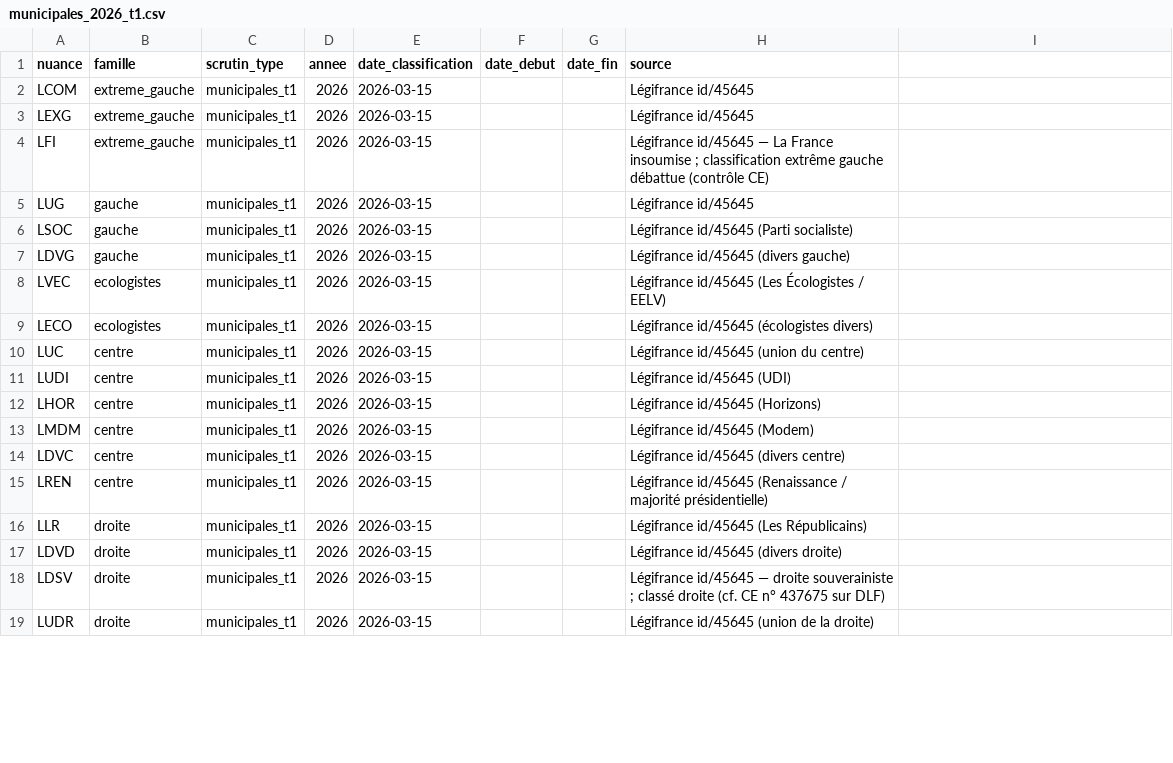
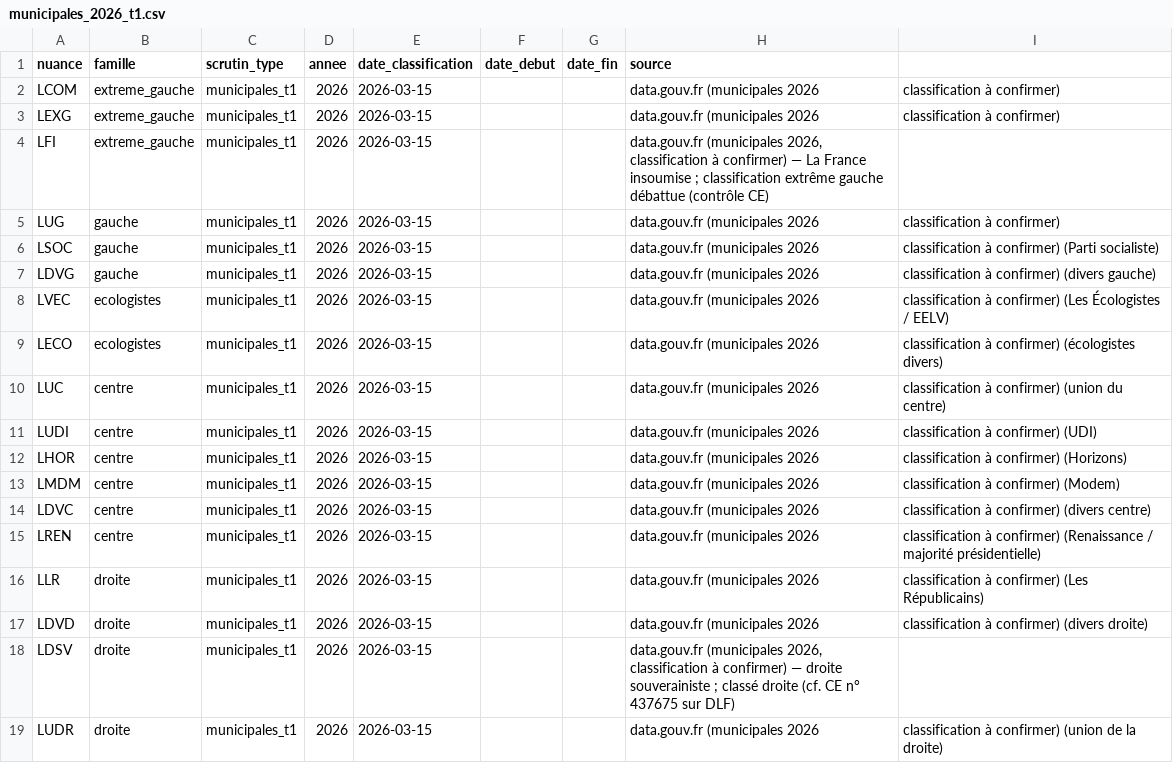
Before and after one commit to BBQ95/cavotequoiici, a CSV file: pipeline/config/nuances/municipales_2026_t1.csv, drawn as a sheet; only a part is shown; the diff covers the shown part only.

```diff
--- a/pipeline/config/nuances/municipales_2026_t1.csv
+++ b/pipeline/config/nuances/municipales_2026_t1.csv
@@ -1,19 +1,19 @@
 nuance,famille,scrutin_type,annee,date_classification,date_debut,date_fin,source
-LCOM,extreme_gauche,municipales_t1,2026,2026-03-15,,,Légifrance id/45645
-LEXG,extreme_gauche,municipales_t1,2026,2026-03-15,,,Légifrance id/45645
-LFI,extreme_gauche,municipales_t1,2026,2026-03-15,,,"Légifrance id/45645 — La France insoumise ; classification extrême gauche débattue (contrôle CE)"
-LUG,gauche,municipales_t1,2026,2026-03-15,,,Légifrance id/45645
-LSOC,gauche,municipales_t1,2026,2026-03-15,,,Légifrance id/45645 (Parti socialiste)
-LDVG,gauche,municipales_t1,2026,2026-03-15,,,Légifrance id/45645 (divers gauche)
-LVEC,ecologistes,municipales_t1,2026,2026-03-15,,,Légifrance id/45645 (Les Écologistes / EELV)
-LECO,ecologistes,municipales_t1,2026,2026-03-15,,,Légifrance id/45645 (écologistes divers)
-LUC,centre,municipales_t1,2026,2026-03-15,,,Légifrance id/45645 (union du centre)
-LUDI,centre,municipales_t1,2026,2026-03-15,,,Légifrance id/45645 (UDI)
-LHOR,centre,municipales_t1,2026,2026-03-15,,,Légifrance id/45645 (Horizons)
-LMDM,centre,municipales_t1,2026,2026-03-15,,,Légifrance id/45645 (Modem)
-LDVC,centre,municipales_t1,2026,2026-03-15,,,Légifrance id/45645 (divers centre)
-LREN,centre,municipales_t1,2026,2026-03-15,,,Légifrance id/45645 (Renaissance / majorité présidentielle)
-LLR,droite,municipales_t1,2026,2026-03-15,,,Légifrance id/45645 (Les Républicains)
-LDVD,droite,municipales_t1,2026,2026-03-15,,,Légifrance id/45645 (divers droite)
-LDSV,droite,municipales_t1,2026,2026-03-15,,,"Légifrance id/45645 — droite souverainiste ; classé droite (cf. CE n° 437675 sur DLF)"
-LUDR,droite,municipales_t1,2026,2026-03-15,,,Légifrance id/45645 (union de la droite)
+LCOM,extreme_gauche,municipales_t1,2026,2026-03-15,,,data.gouv.fr (municipales 2026, classification à confirmer)
+LEXG,extreme_gauche,municipales_t1,2026,2026-03-15,,,data.gouv.fr (municipales 2026, classification à confirmer)
+LFI,extreme_gauche,municipales_t1,2026,2026-03-15,,,"data.gouv.fr (municipales 2026, classification à confirmer) — La France insoumise ; classification extrême gauche débattue (contrôle CE)"
+LUG,gauche,municipales_t1,2026,2026-03-15,,,data.gouv.fr (municipales 2026, classification à confirmer)
+LSOC,gauche,municipales_t1,2026,2026-03-15,,,data.gouv.fr (municipales 2026, classification à confirmer) (Parti socialiste)
+LDVG,gauche,municipales_t1,2026,2026-03-15,,,data.gouv.fr (municipales 2026, classification à confirmer) (divers gauche)
+LVEC,ecologistes,municipales_t1,2026,2026-03-15,,,data.gouv.fr (municipales 2026, classification à confirmer) (Les Écologistes / EELV)
+LECO,ecologistes,municipales_t1,2026,2026-03-15,,,data.gouv.fr (municipales 2026, classification à confirmer) (écologistes divers)
+LUC,centre,municipales_t1,2026,2026-03-15,,,data.gouv.fr (municipales 2026, classification à confirmer) (union du centre)
+LUDI,centre,municipales_t1,2026,2026-03-15,,,data.gouv.fr (municipales 2026, classification à confirmer) (UDI)
+LHOR,centre,municipales_t1,2026,2026-03-15,,,data.gouv.fr (municipales 2026, classification à confirmer) (Horizons)
+LMDM,centre,municipales_t1,2026,2026-03-15,,,data.gouv.fr (municipales 2026, classification à confirmer) (Modem)
+LDVC,centre,municipales_t1,2026,2026-03-15,,,data.gouv.fr (municipales 2026, classification à confirmer) (divers centre)
+LREN,centre,municipales_t1,2026,2026-03-15,,,data.gouv.fr (municipales 2026, classification à confirmer) (Renaissance / majorité présidentielle)
+LLR,droite,municipales_t1,2026,2026-03-15,,,data.gouv.fr (municipales 2026, classification à confirmer) (Les Républicains)
+LDVD,droite,municipales_t1,2026,2026-03-15,,,data.gouv.fr (municipales 2026, classification à confirmer) (divers droite)
+LDSV,droite,municipales_t1,2026,2026-03-15,,,"data.gouv.fr (municipales 2026, classification à confirmer) — droite souverainiste ; classé droite (cf. CE n° 437675 sur DLF)"
+LUDR,droite,municipales_t1,2026,2026-03-15,,,data.gouv.fr (municipales 2026, classification à confirmer) (union de la droite)
```
Also changed, not shown: 13 edited cells elsewhere in this file, 3 other files.
